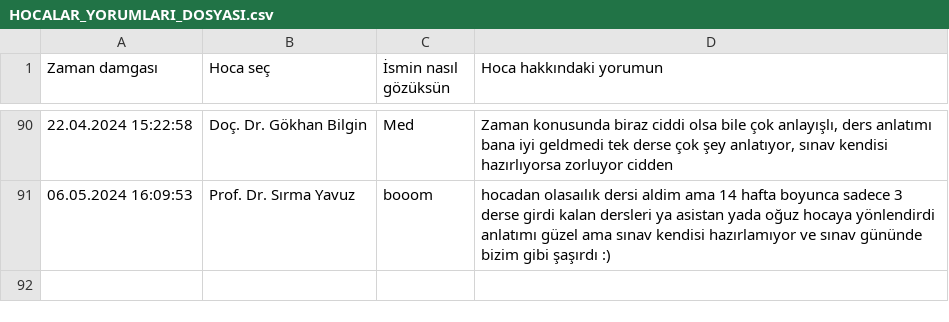
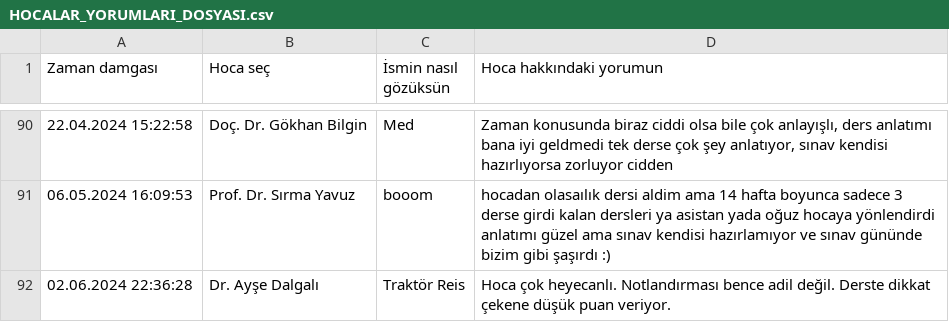
Before and after one commit to baselkelziye/YTU_Bilgisayar_Muhendisligi_Arsiv, a CSV file: readme_olustur/HOCALAR_YORUMLARI_DOSYASI.csv, drawn as a sheet; only a part is shown, gaps mark what is left out; the diff names each change by its address in the sheet, - before the commit and + after, or states it on an @@ line.

```diff
--- a/readme_olustur/HOCALAR_YORUMLARI_DOSYASI.csv
+++ b/readme_olustur/HOCALAR_YORUMLARI_DOSYASI.csv
+row 92: 02.06.2024 22:36:28 | Dr. Ayşe Dalgalı | Traktör Reis | Hoca çok heyecanlı. Notlandırması bence adil değil. Derste dikkat çekene düşük puan veriyor.
```
Also changed, not shown: readme_olustur/DERSLER_YILDIZLARI_DOSYASI.csv, readme_olustur/HOCALAR_YILDIZLARI_DOSYASI.csv, 7 other files.
